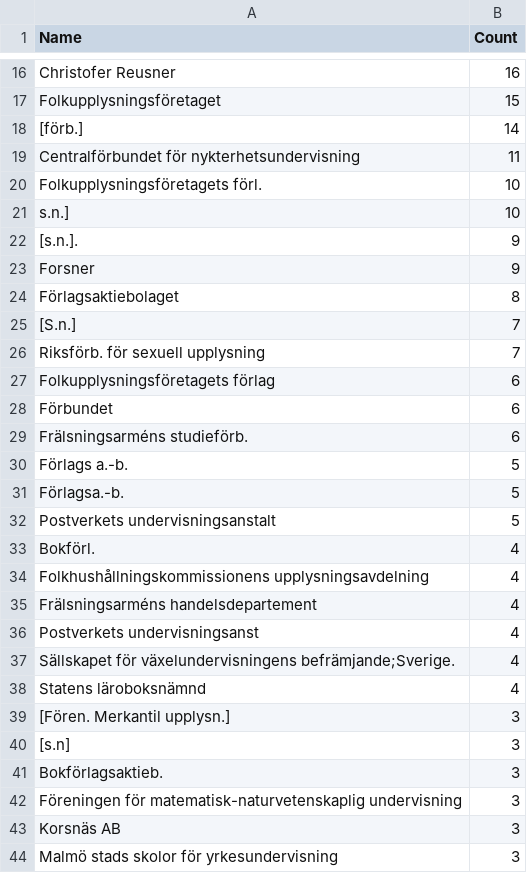
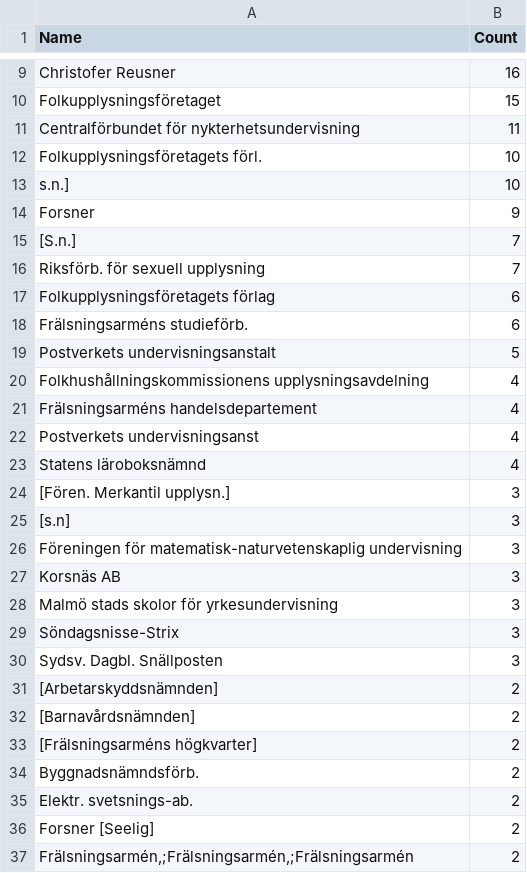
Before and after one commit to COMHIS/kungliga, a CSV file: output.tables/publisher_discarded.csv, drawn as a sheet; only a part is shown, gaps mark what is left out; the shorter side is filled out with more unchanged rows; the diff covers the shown part only.

```diff
--- a/output.tables/publisher_discarded.csv
+++ b/output.tables/publisher_discarded.csv
@@ -17,3 +10,2 @@ Christofer Reusner	 16
 Folkupplysningsföretaget	 15
-[förb.]	 14
 Centralförbundet för nykterhetsundervisning	 11
@@ -21,5 +13,3 @@ Folkupplysningsföretagets förl.	 10
 s.n.]	 10
-[s.n.].	  9
 Forsner	  9
-Förlagsaktiebolaget	  8
 [S.n.]	  7
@@ -27,8 +17,4 @@ Riksförb. för sexuell upplysning	  7
 Folkupplysningsföretagets förlag	  6
-Förbundet	  6
 Frälsningsarméns studieförb.	  6
-Förlags a.-b.	  5
-Förlagsa.-b.	  5
 Postverkets undervisningsanstalt	  5
-Bokförl.	  4
 Folkhushållningskommissionens upplysningsavdelning	  4
@@ -36,3 +22,2 @@ Frälsningsarméns handelsdepartement	  4
 Postverkets undervisningsanst	  4
-Sällskapet för växelundervisningens befrämjande;Sverige.	  4
 Statens läroboksnämnd	  4
@@ -40,3 +25,2 @@ Statens läroboksnämnd	  4
 [s.n]	  3
-Bokförlagsaktieb.	  3
 Föreningen för matematisk-naturvetenskaplig undervisning	  3
```
Also changed, not shown: 41 removed rows and 1 edited cell elsewhere in this file, 30 other files.
